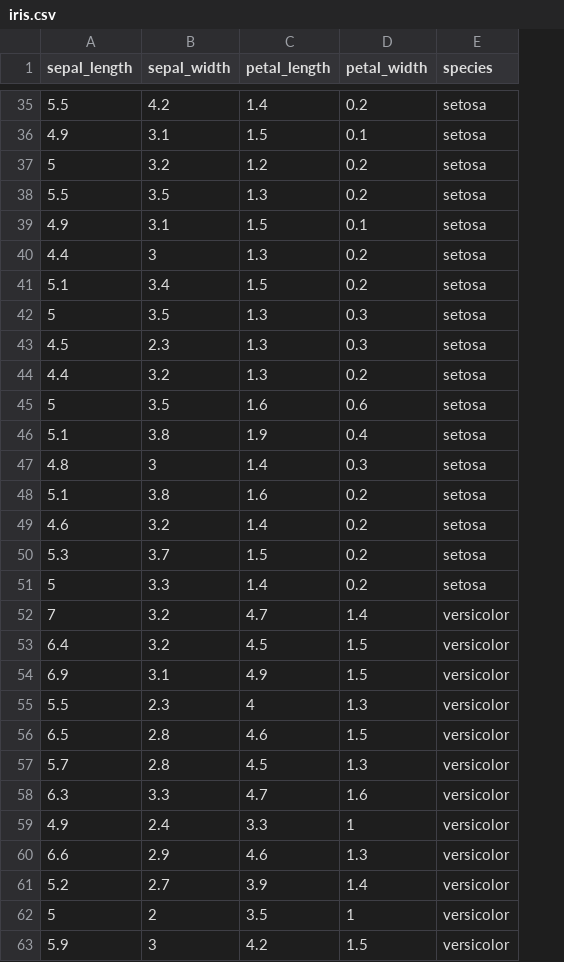
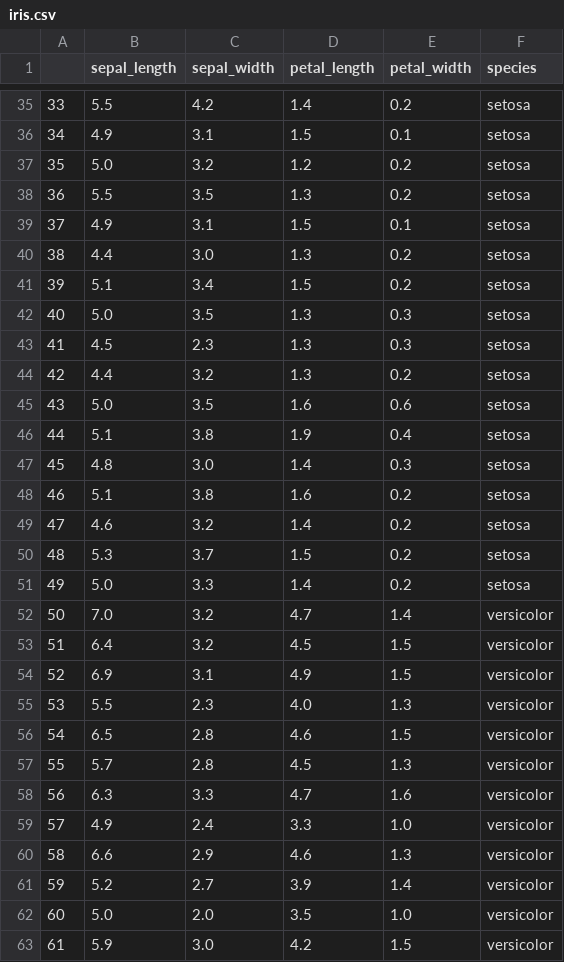
Before and after one commit to bogdansalyp/ml_course, a CSV file: data/iris.csv, drawn as a sheet; only a part is shown, gaps mark what is left out; removed rows and columns are numbered as before the commit, all else as after; the diff covers the shown part only; the diff names each change by its address in the sheet, - before the commit and + after, or states it on an @@ line.

```diff
--- a/data/iris.csv
+++ b/data/iris.csv
+column A, rows 35-61: 33 | 34 | 35 | 36 | 37 | 38 | 39 | 40 | 41 | 42 | 43 | 44 | 45 | 46 | 47 | 48 | 49 | 50 | 51 | 52 | 53 | 54 | 55 | 56 | 57 | 58 | 59; row 63: 61
-B37 (sepal_length): 5
+B37 (sepal_length): 5.0
-C40 (sepal_width): 3
+C40 (sepal_width): 3.0
-B42 (sepal_length): 5
+B42 (sepal_length): 5.0
-B45 (sepal_length): 5
+B45 (sepal_length): 5.0
-C47 (sepal_width): 3
+C47 (sepal_width): 3.0
-B51 (sepal_length): 5
+B51 (sepal_length): 5.0
-B52 (sepal_length): 7
+B52 (sepal_length): 7.0
-D55 (petal_length): 4
+D55 (petal_length): 4.0
-E59 (petal_width): 1
+E59 (petal_width): 1.0
-row 62: 5 | 2 | 3.5 | 1 | versicolor
+row 62: 60 | 5.0 | 2.0 | 3.5 | 1.0 | versicolor
-C63 (sepal_width): 3
+C63 (sepal_width): 3.0
```
Also changed, not shown: 1 added row, 1 removed row and 55 edited cells elsewhere in this file, 22 other files.
